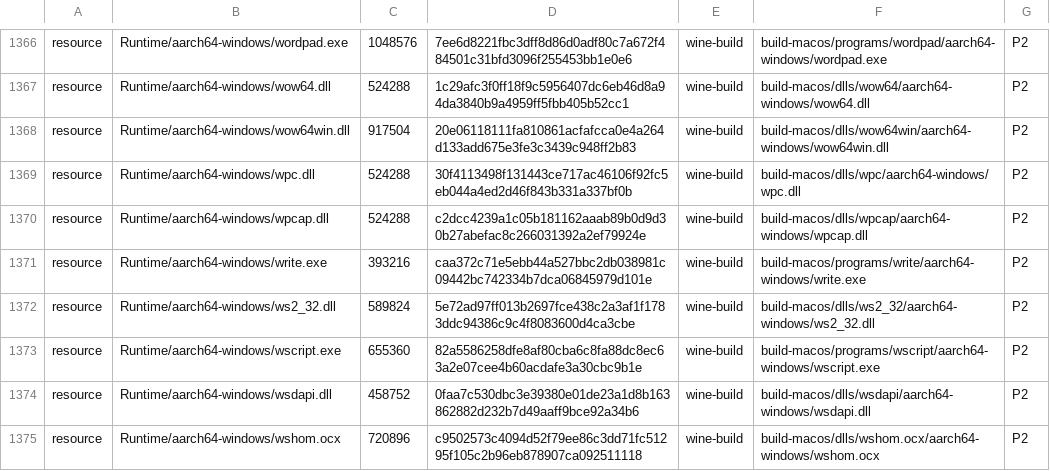
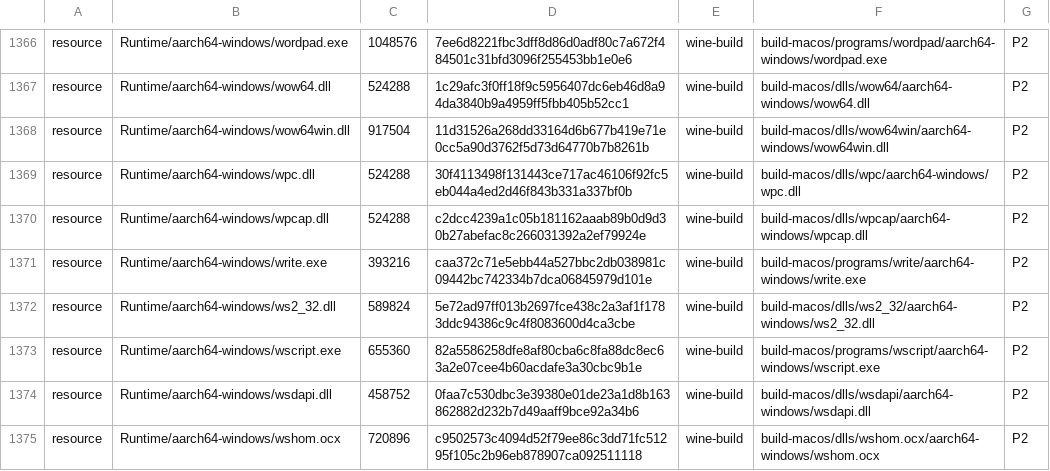
Before and after one commit to Aman122608/playport, a TSV file: app/artifacts.tsv, drawn as a sheet; only a part is shown, gaps mark what is left out.

```diff
--- a/app/artifacts.tsv
+++ b/app/artifacts.tsv
@@ -1367,3 +1367,3 @@ resource	Runtime/aarch64-windows/wordpad.exe	1048576	7ee6d8221fbc3dff8d86d0adf80
 resource	Runtime/aarch64-windows/wow64.dll	524288	1c29afc3f0ff18f9c5956407dc6eb46d8a94da3840b9a4959ff5fbb405b52cc1	wine-build	build-macos/dlls/wow64/aarch64-windows/wow64.dll	P2
-resource	Runtime/aarch64-windows/wow64win.dll	917504	20e06118111fa810861acfafcca0e4a264d133add675e3fe3c3439c948ff2b83	wine-build	build-macos/dlls/wow64win/aarch64-windows/wow64win.dll	P2
+resource	Runtime/aarch64-windows/wow64win.dll	917504	11d31526a268dd33164d6b677b419e71e0cc5a90d3762f5d73d64770b7b8261b	wine-build	build-macos/dlls/wow64win/aarch64-windows/wow64win.dll	P2
 resource	Runtime/aarch64-windows/wpc.dll	524288	30f4113498f131443ce717ac46106f92fc5eb044a4ed2d46f843b331a337bf0b	wine-build	build-macos/dlls/wpc/aarch64-windows/wpc.dll	P2
```
Also changed, not shown: 8 other files.
